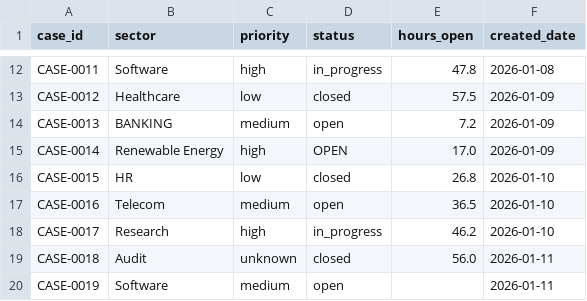
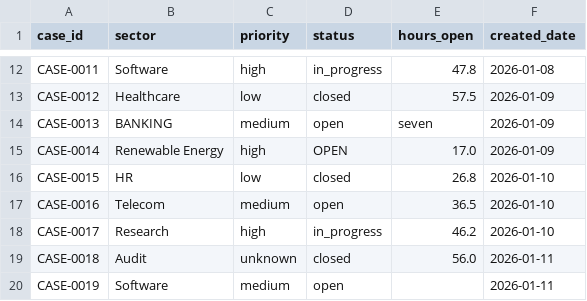
Before and after one commit to Soliman2020/python_48h_notebooks, a CSV file: datasets/messy_work_items.csv, drawn as a sheet; only a part is shown, gaps mark what is left out.

Commit message:
Added seven inside hours_open column to illustrate column changed dtype.

```diff
--- a/datasets/messy_work_items.csv
+++ b/datasets/messy_work_items.csv
@@ -13,3 +13,3 @@ CASE-0011,Software,high,in_progress,47.8,2026-01-08
 CASE-0012,Healthcare,low,closed,57.5,2026-01-09
-CASE-0013, BANKING ,medium,open,7.2,2026-01-09
+CASE-0013, BANKING ,medium,open,seven,2026-01-09
 CASE-0014,Renewable Energy,high,OPEN,17.0,2026-01-09
```
